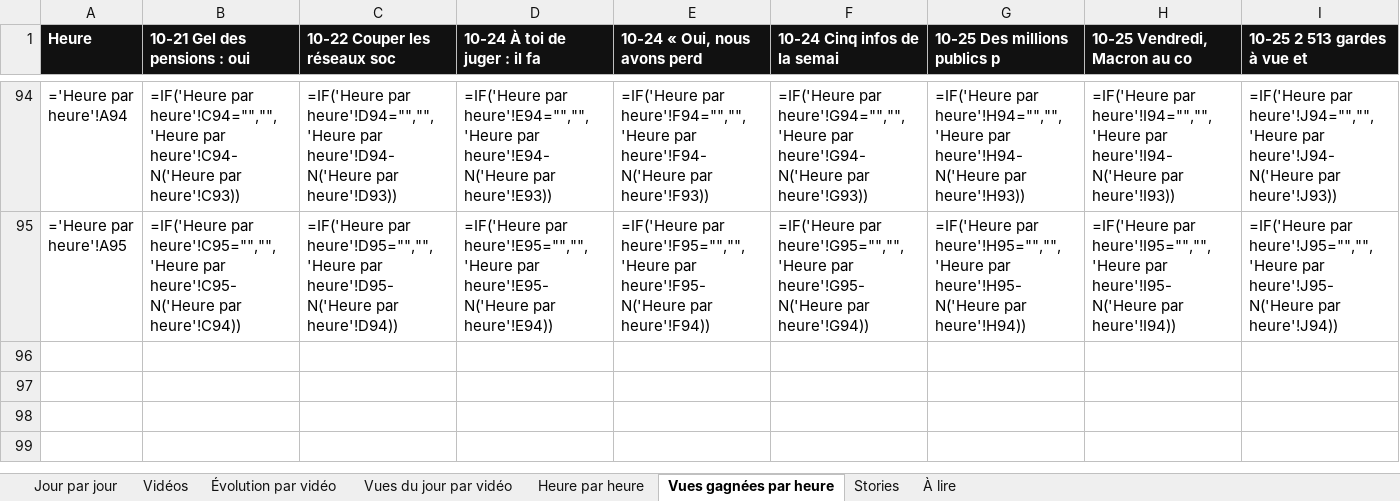
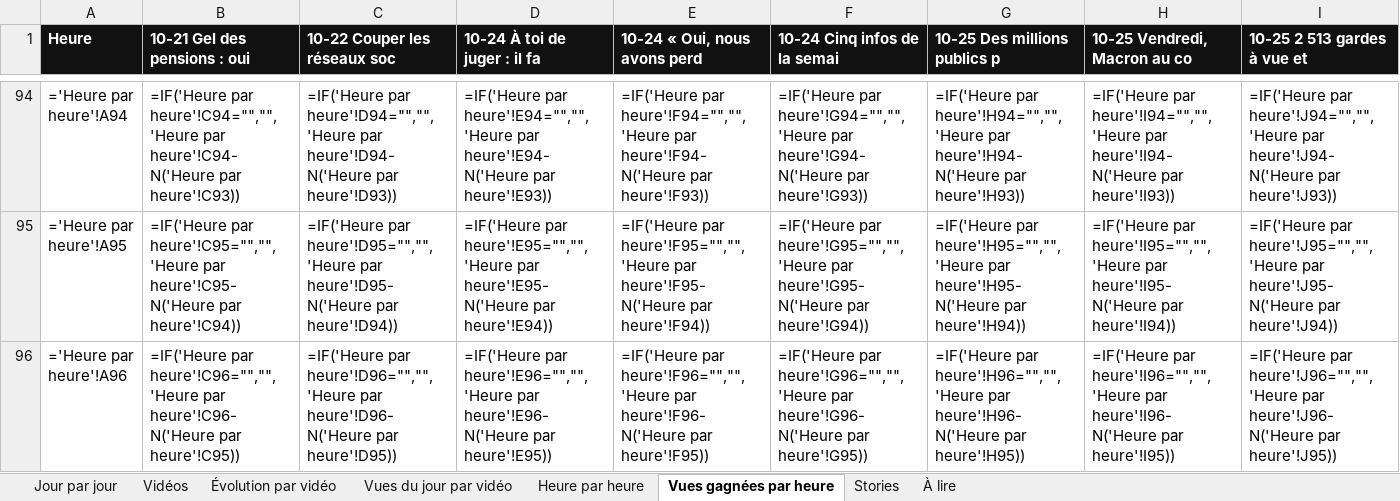
Before and after one commit to StudioDecodeDiffusion/reels-factory, an Excel workbook: suivi/Decode_suivi_actu.xlsx, sheet Vues gagnées par heure, drawn as a sheet; only a part is shown, gaps mark what is left out; values as stored, in another font and other column widths than the file's, no borders; formulas without a stored value are shown as written; charts and pictures not drawn; rows hold the shown columns only; the diff names each change by its address in the sheet, - before the commit and + after, or states it on an @@ line.

```diff
--- a/suivi/Decode_suivi_actu.xlsx (sheet Vues gagnées par heure)
+++ b/suivi/Decode_suivi_actu.xlsx (sheet Vues gagnées par heure)
+row 96: ='Heure par heure'!A96 | =IF('Heure par heure'!C96="","",'Heure par heure'!C96-N('Heure par heure'!C95)) | =IF('Heure par heure'!D96="","",'Heure par heure'!D96-N('Heure par heure'!D95)) | =IF('Heure par heure'!E96="","",'Heure par heure'!E96-N('Heure par heure'!E95)) | =IF('Heure par heure'!F96="","",'Heure par heure'!F96-N('Heure par heure'!F95)) | =IF('Heure par heure'!G96="","",'Heure par heure'!G96-N('Heure par heure'!G95)) | =IF('Heure par heure'!H96="","",'Heure par heure'!H96-N('Heure par heure'!H95)) | =IF('Heure par heure'!I96="","",'Heure par heure'!I96-N('Heure par heure'!I95)) | =IF('Heure par heure'!J96="","",'Heure par heure'!J96-N('Heure par heure'!J95))
```
Also changed, not shown: sheet Heure par heure, charts or pictures, suivi/Decode_suivi_eco.xlsx, suivi/Decode_suivi_qhse.xlsx, 7 other files.
